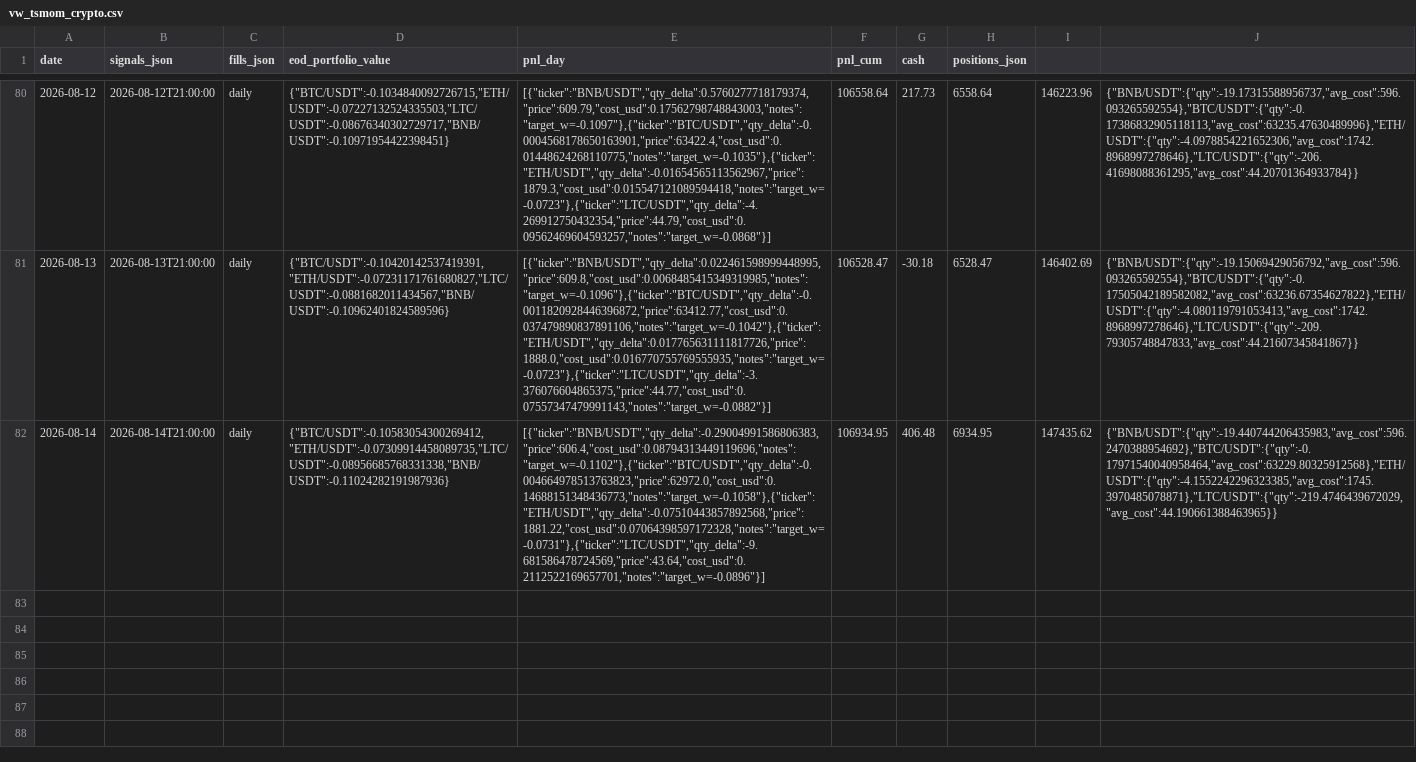
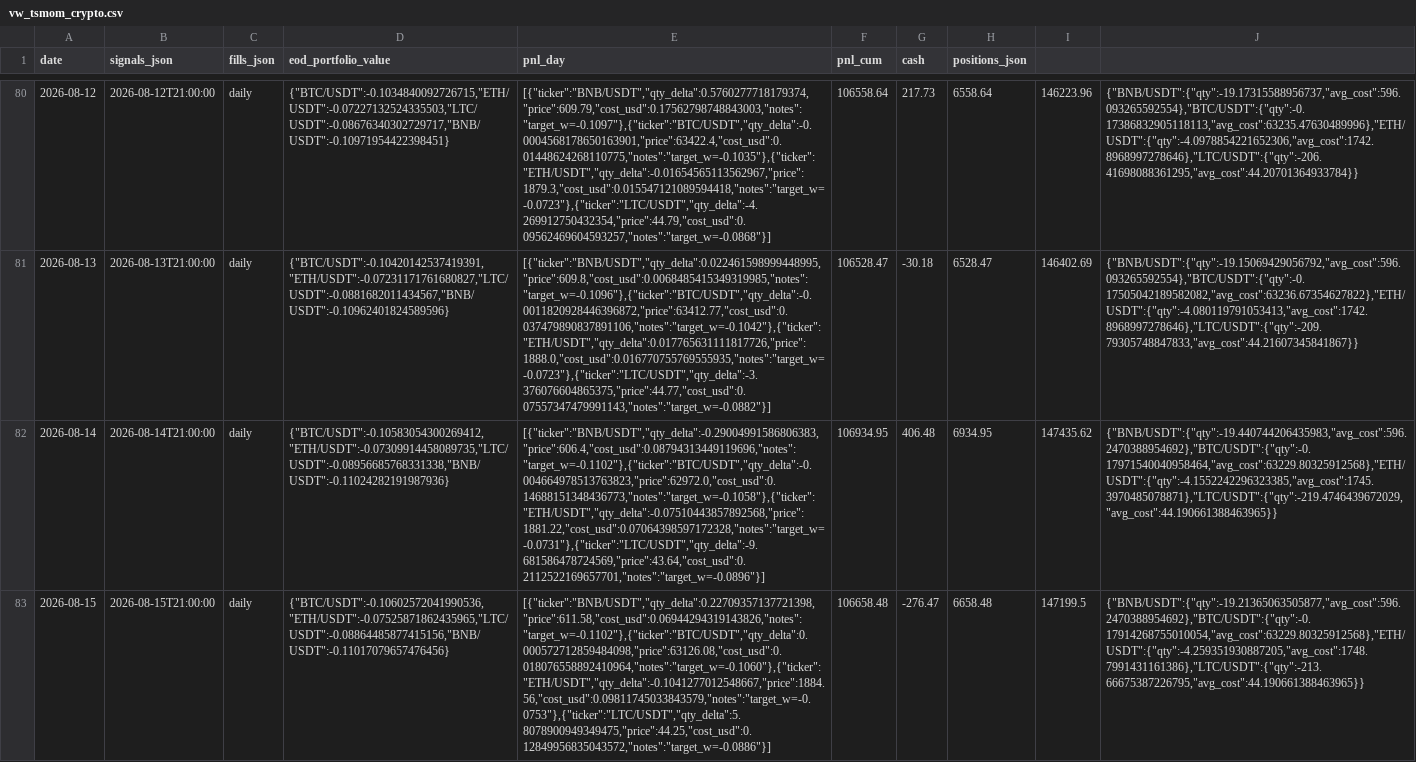
Before and after one commit to romandrianov-pixel/paper-trading-track-record, a CSV file: daily/vw_tsmom_crypto.csv, drawn as a sheet; only a part is shown, gaps mark what is left out; the diff names each change by its address in the sheet, - before the commit and + after, or states it on an @@ line.

Commit message:
Daily state 2026-08-15

```diff
--- a/daily/vw_tsmom_crypto.csv
+++ b/daily/vw_tsmom_crypto.csv
+row 83: 2026-08-15 | 2026-08-15T21:00:00 | daily | {"BTC/USDT":-0.10602572041990536,"ETH/USDT":-0.07525871862435965,"LTC/USDT":-0.08864485877415156,"BNB/USDT":-0.11017079657476456} | [{"ticker":"BNB/USDT","qty_delta":0.22709357137721398,"price":611.58,"cost_usd":0.06944294319143826,"notes":"target_w=-0.1102"},{"ticker":"BTC/USDT","qty_delta":0.000572712859484098,"price":63126.08,"cost_usd":0.018076558892410964,"notes":"target_w=-0.1060"},{"ticker":"ETH/USDT","qty_delta":-0.1041277012548667,"price":1884.56,"cost_usd":0.09811745033843579,"notes":"target_w=-0.0753"},{"ticker":"LTC/USDT","qty_delta":5.8078900949349475,"price":44.25,"cost_usd":0.12849956835043572,"notes":"target_w=-0.0886"}] | 106658.48 | -276.47 | 6658.48 | 147199.5 | {"BNB/USDT":{"qty":-19.21365063505877,"avg_cost":596.2470388954692},"BTC/USDT":{"qty":-0.17914268755010054,"avg_cost":63229.80325912568},"ETH/USDT":{"qty":-4.259351930887205,"avg_cost":1748.7991431161386},"LTC/USDT":{"qty":-213.66675387226795,"avg_cost":44.190661388463965}}
```
Also changed, not shown: daily/donchian_crypto.csv, 24 other files.
